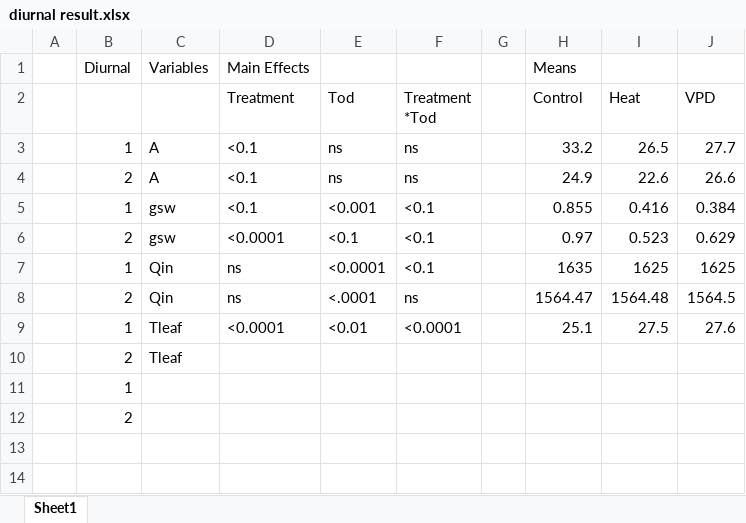
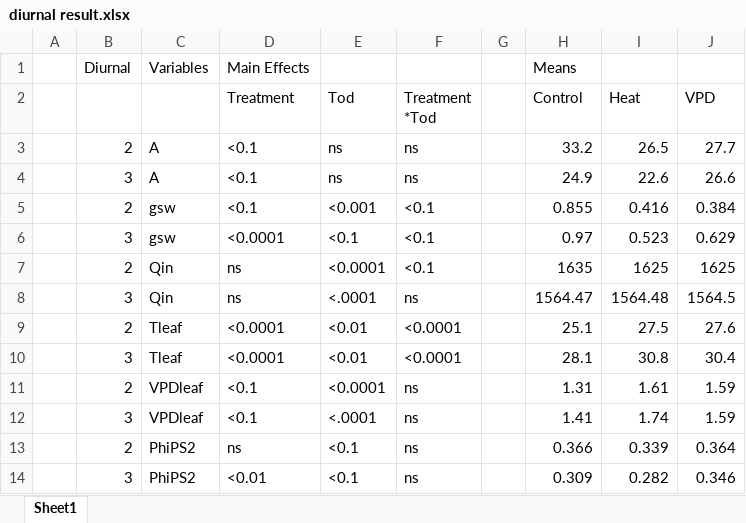
Before and after one commit to Nosa-Osawe/Proj_Dan, an Excel workbook: Data/diurnal result.xlsx, sheet Sheet1, drawn as a sheet; values as stored, in another font and other column widths than the file's, no borders; removed rows and columns are numbered as before the commit, all else as after; the diff names each change by its address in the sheet, - before the commit and + after, or states it on an @@ line.

```diff
--- a/Data/diurnal result.xlsx (sheet Sheet1)
+++ b/Data/diurnal result.xlsx (sheet Sheet1)
-B3: 1
+B3: 2
-B4: 2
+B4: 3
-B5: 1
+B5: 2
-B6: 2
+B6: 3
-B7: 1
+B7: 2
-B8: 2
+B8: 3
-B9: 1
+B9: 2
-row 10:  | 2 | Tleaf
-row 11:  | 1
-row 12:  | 2
+row 10:  | 3 | Tleaf | <0.0001 | <0.01 | <0.0001 |  | 28.1 | 30.8 | 30.4
+row 11:  | 2 | VPDleaf | <0.1 | <0.0001 | ns |  | 1.31 | 1.61 | 1.59
+row 12:  | 3 | VPDleaf | <0.1 | <.0001 | ns |  | 1.41 | 1.74 | 1.59
+row 13:  | 2 | PhiPS2 | ns | <0.1 | ns |  | 0.366 | 0.339 | 0.364
+row 14:  | 3 | PhiPS2 | <0.01 | <0.1 | ns |  | 0.309 | 0.282 | 0.346
```
Also changed, not shown: 2 other files.
